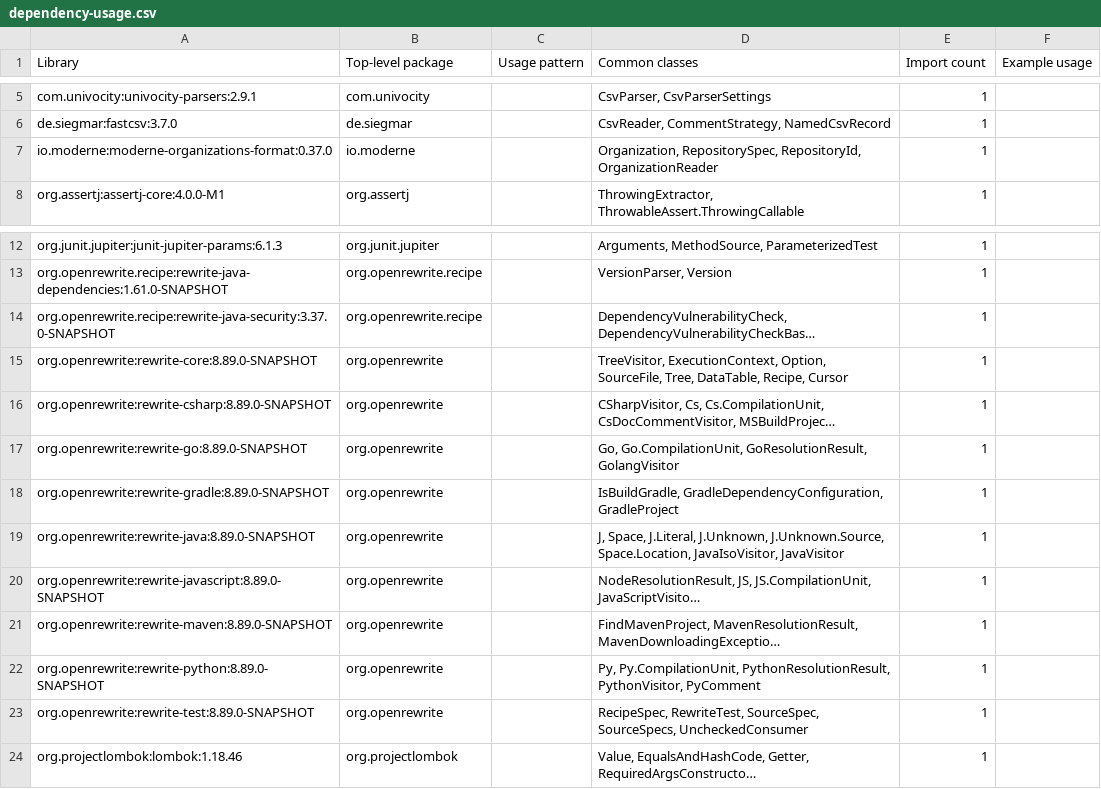
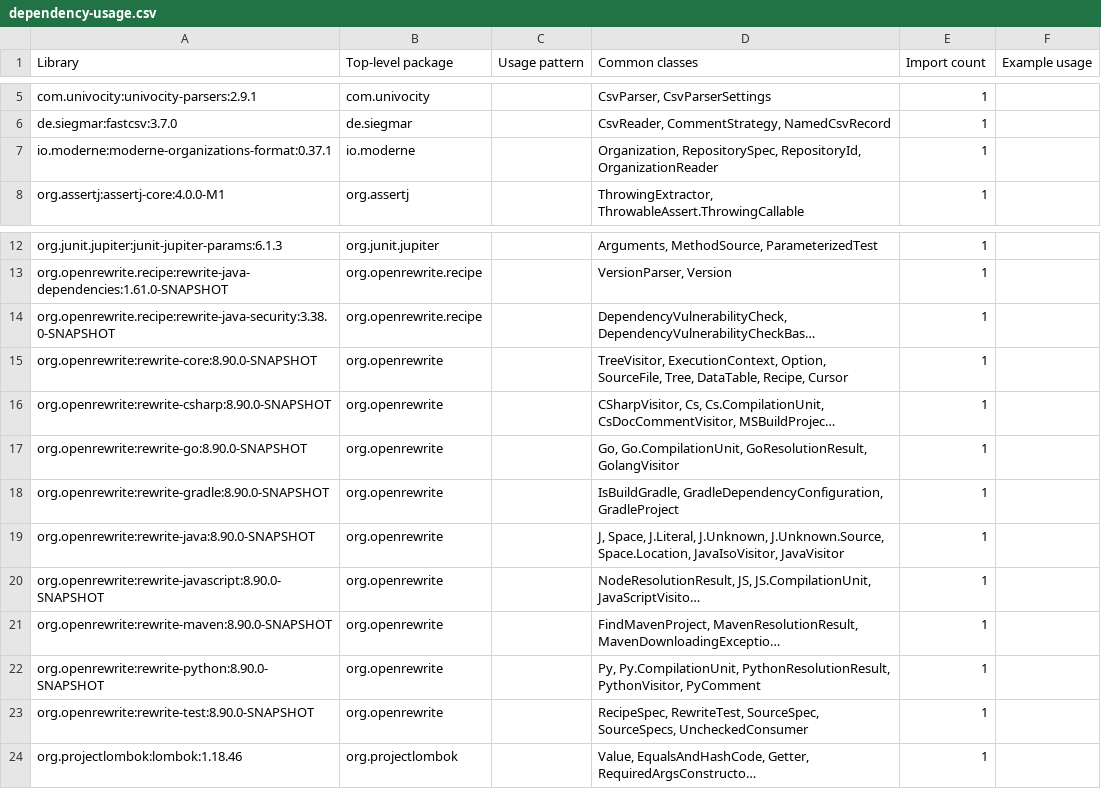
Before and after one commit to moderneinc/rewrite-devcenter, a CSV file: .moderne/context/dependency-usage.csv, drawn as a sheet; only a part is shown, gaps mark what is left out; long unchanged cells end in …; the diff names each change by its address in the sheet, - before the commit and + after, or states it on an @@ line.

```diff
--- a/.moderne/context/dependency-usage.csv
+++ b/.moderne/context/dependency-usage.csv
-A7 (Library): io.moderne:moderne-organizations-format:0.37.0
+A7 (Library): io.moderne:moderne-organizations-format:0.37.1
-A14 (Library): org.openrewrite.recipe:rewrite-java-security:3.37.0-SNAPSHOT
+A14 (Library): org.openrewrite.recipe:rewrite-java-security:3.38.0-SNAPSHOT
-A15 (Library): org.openrewrite:rewrite-core:8.89.0-SNAPSHOT
+A15 (Library): org.openrewrite:rewrite-core:8.90.0-SNAPSHOT
-A16 (Library): org.openrewrite:rewrite-csharp:8.89.0-SNAPSHOT
+A16 (Library): org.openrewrite:rewrite-csharp:8.90.0-SNAPSHOT
-A17 (Library): org.openrewrite:rewrite-go:8.89.0-SNAPSHOT
+A17 (Library): org.openrewrite:rewrite-go:8.90.0-SNAPSHOT
-A18 (Library): org.openrewrite:rewrite-gradle:8.89.0-SNAPSHOT
+A18 (Library): org.openrewrite:rewrite-gradle:8.90.0-SNAPSHOT
-A19 (Library): org.openrewrite:rewrite-java:8.89.0-SNAPSHOT
+A19 (Library): org.openrewrite:rewrite-java:8.90.0-SNAPSHOT
-A20 (Library): org.openrewrite:rewrite-javascript:8.89.0-SNAPSHOT
+A20 (Library): org.openrewrite:rewrite-javascript:8.90.0-SNAPSHOT
-A21 (Library): org.openrewrite:rewrite-maven:8.89.0-SNAPSHOT
+A21 (Library): org.openrewrite:rewrite-maven:8.90.0-SNAPSHOT
-A22 (Library): org.openrewrite:rewrite-python:8.89.0-SNAPSHOT
+A22 (Library): org.openrewrite:rewrite-python:8.90.0-SNAPSHOT
-A23 (Library): org.openrewrite:rewrite-test:8.89.0-SNAPSHOT
+A23 (Library): org.openrewrite:rewrite-test:8.90.0-SNAPSHOT
```
Also changed, not shown: .moderne/context/coding-conventions.csv, .moderne/context/dependency-list-report.csv, 1 other file.
